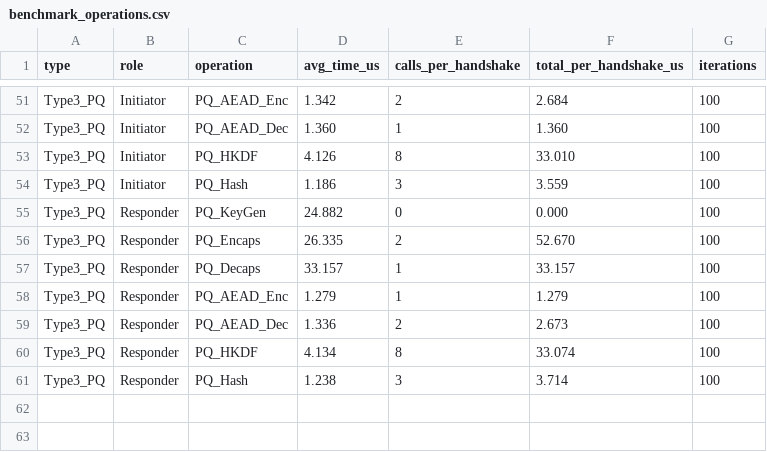
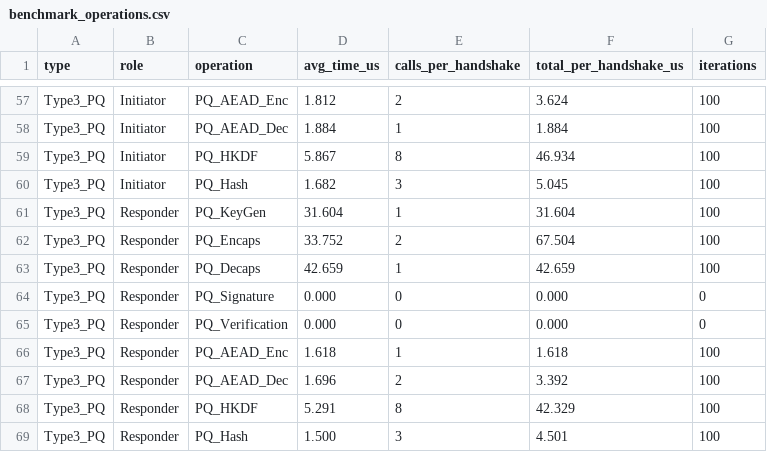
Before and after one commit to adipanca-unud/EDHOC-Hybrid, a CSV file: output/benchmark_operations.csv, drawn as a sheet; only a part is shown, gaps mark what is left out; addresses are those after the commit; the diff covers the shown part only; the diff names each change by its address in the sheet, - before the commit and + after, or states it on an @@ line.

```diff
--- a/output/benchmark_operations.csv
+++ b/output/benchmark_operations.csv
-D57 (avg_time_us): 1.342
+D57 (avg_time_us): 1.812
-F57 (total_per_handshake_us): 2.684
+F57 (total_per_handshake_us): 3.624
-D58 (avg_time_us): 1.360
+D58 (avg_time_us): 1.884
-F58 (total_per_handshake_us): 1.360
+F58 (total_per_handshake_us): 1.884
-D59 (avg_time_us): 4.126
+D59 (avg_time_us): 5.867
-F59 (total_per_handshake_us): 33.010
+F59 (total_per_handshake_us): 46.934
-D60 (avg_time_us): 1.186
+D60 (avg_time_us): 1.682
-F60 (total_per_handshake_us): 3.559
+F60 (total_per_handshake_us): 5.045
-D61 (avg_time_us): 24.882
+D61 (avg_time_us): 31.604
-E61 (calls_per_handshake): 0
+E61 (calls_per_handshake): 1
-F61 (total_per_handshake_us): 0.000
+F61 (total_per_handshake_us): 31.604
-D62 (avg_time_us): 26.335
+D62 (avg_time_us): 33.752
-F62 (total_per_handshake_us): 52.670
+F62 (total_per_handshake_us): 67.504
-D63 (avg_time_us): 33.157
+D63 (avg_time_us): 42.659
-F63 (total_per_handshake_us): 33.157
+F63 (total_per_handshake_us): 42.659
+row 64: Type3_PQ | Responder | PQ_Signature | 0.000 | 0 | 0.000 | 0
+row 65: Type3_PQ | Responder | PQ_Verification | 0.000 | 0 | 0.000 | 0
-D66 (avg_time_us): 1.279
+D66 (avg_time_us): 1.618
-F66 (total_per_handshake_us): 1.279
+F66 (total_per_handshake_us): 1.618
-D67 (avg_time_us): 1.336
+D67 (avg_time_us): 1.696
-F67 (total_per_handshake_us): 2.673
+F67 (total_per_handshake_us): 3.392
-D68 (avg_time_us): 4.134
+D68 (avg_time_us): 5.291
-F68 (total_per_handshake_us): 33.074
+F68 (total_per_handshake_us): 42.329
-D69 (avg_time_us): 1.238
+D69 (avg_time_us): 1.500
-F69 (total_per_handshake_us): 3.714
+F69 (total_per_handshake_us): 4.501
```
Also changed, not shown: 6 added rows and 89 edited cells elsewhere in this file, output/benchmark_handshake.csv, output/benchmark_overhead.csv, 8 other files.
